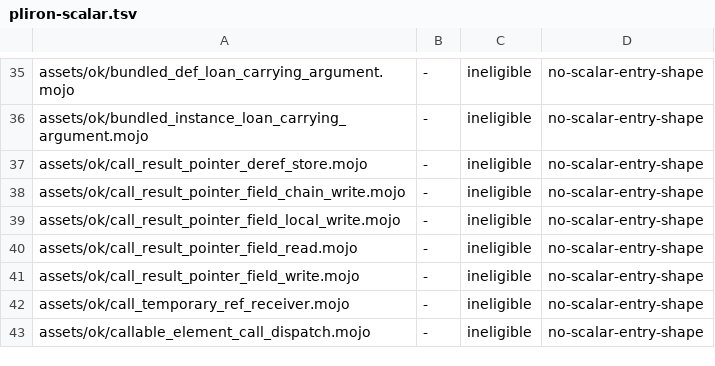
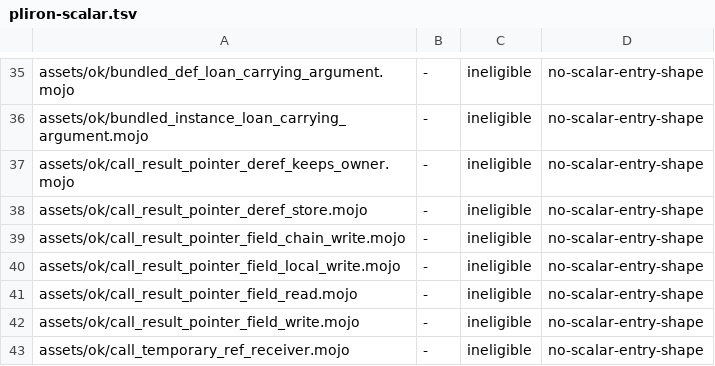
Before and after one commit to bpr/mojito, a TSV file: conformance/pliron-scalar.tsv, drawn as a sheet; only a part is shown, gaps mark what is left out; the shorter side is filled out with more unchanged rows.

Commit message:
A pointer returned by a call and dereferenced in place (`idp(p)[]`) now keeps the owner its origin names alive until the read, by binding the result to a hidden slot that carries the loan, as `var q = idp(p)` does. Before this, the owner was destroyed before the dereference and the read printed `None`.

```diff
--- a/conformance/pliron-scalar.tsv
+++ b/conformance/pliron-scalar.tsv
@@ -36,2 +36,3 @@ assets/ok/bundled_def_loan_carrying_argument.mojo	-	ineligible	no-scalar-entry-s
 assets/ok/bundled_instance_loan_carrying_argument.mojo	-	ineligible	no-scalar-entry-shape
+assets/ok/call_result_pointer_deref_keeps_owner.mojo	-	ineligible	no-scalar-entry-shape
 assets/ok/call_result_pointer_deref_store.mojo	-	ineligible	no-scalar-entry-shape
```
Also changed, not shown: conformance/assets-mojo-rejects.tsv, conformance/pliron-parity.tsv, 21 other files.
